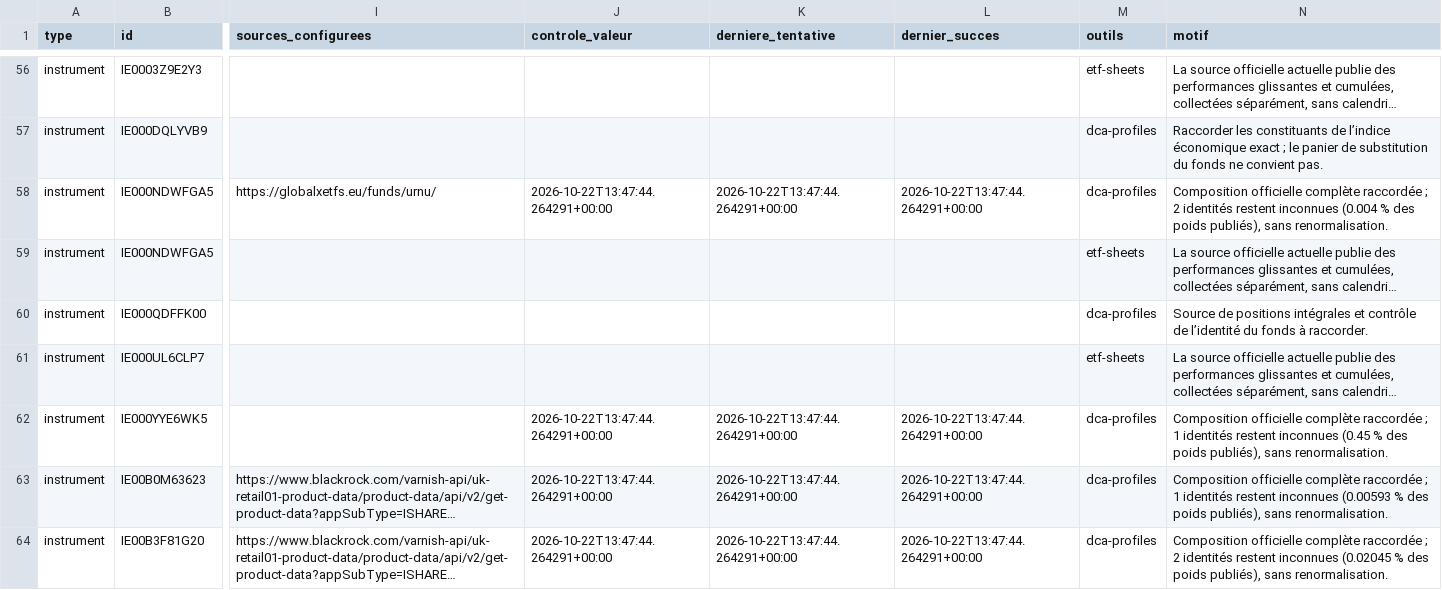
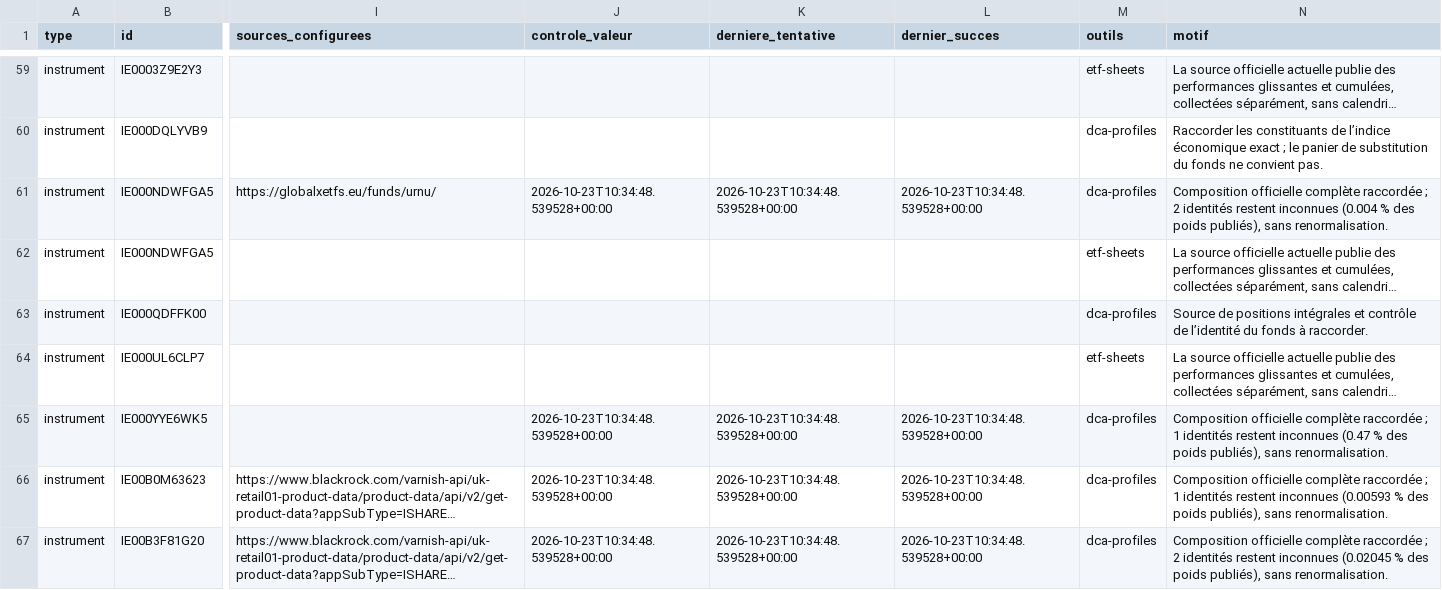
Before and after one commit to madmax91310/shinny-potato, a CSV file: public/data/data-connections-backlog.csv, drawn as a sheet; only a part is shown, gaps mark what is left out; long unchanged cells end in …; addresses are those after the commit; the diff covers the shown part only; the diff names each change by its address in the sheet, - before the commit and + after, or states it on an @@ line.

```diff
--- a/public/data/data-connections-backlog.csv
+++ b/public/data/data-connections-backlog.csv
-J61 (controle_valeur): 2026-10-22T13:47:44.264291+00:00
+J61 (controle_valeur): 2026-10-23T10:34:48.539528+00:00
-K61 (derniere_tentative): 2026-10-22T13:47:44.264291+00:00
+K61 (derniere_tentative): 2026-10-23T10:34:48.539528+00:00
-L61 (dernier_succes): 2026-10-22T13:47:44.264291+00:00
+L61 (dernier_succes): 2026-10-23T10:34:48.539528+00:00
-J65:J67 (controle_valeur): 2026-10-22T13:47:44.264291+00:00
+J65:J67 (controle_valeur): 2026-10-23T10:34:48.539528+00:00
-K65:K67 (derniere_tentative): 2026-10-22T13:47:44.264291+00:00
+K65:K67 (derniere_tentative): 2026-10-23T10:34:48.539528+00:00
-L65:L67 (dernier_succes): 2026-10-22T13:47:44.264291+00:00
+L65:L67 (dernier_succes): 2026-10-23T10:34:48.539528+00:00
-N65 (motif): …restent inconnues (0.45 % des…
+N65 (motif): …restent inconnues (0.47 % des…
```
Also changed, not shown: 3 added rows and 34 edited cells elsewhere in this file, public/data/pea-automation.csv, 18 other files.
